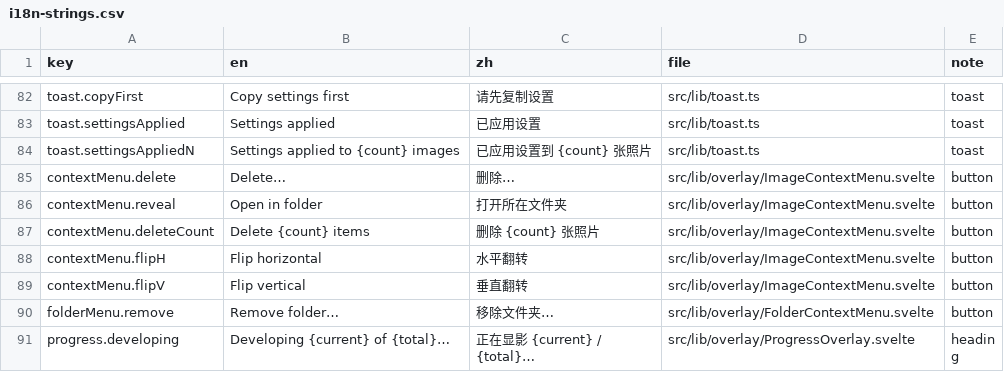
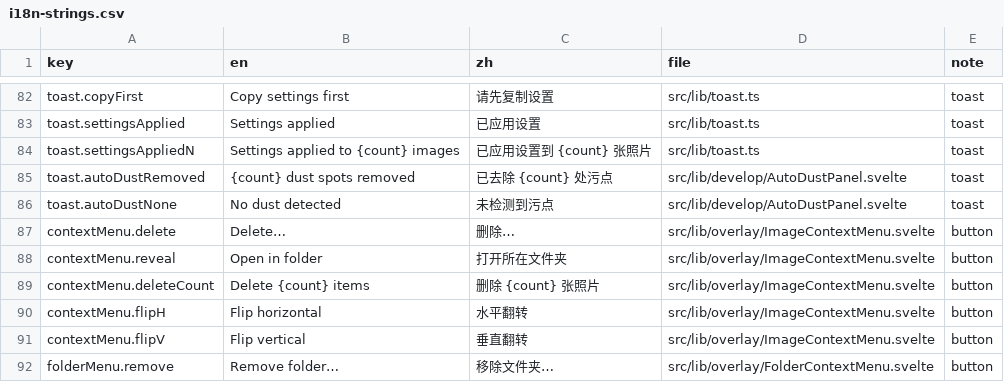
Before and after one commit to toonoumi/openenlarge, a CSV file: i18n-strings.csv, drawn as a sheet; only a part is shown, gaps mark what is left out; the shorter side is filled out with more unchanged rows; the diff names each change by its address in the sheet, - before the commit and + after, or states it on an @@ line.

Commit message:
feat(autodust): toast '{n} dust spots removed' on heal completion
Backend counts connected components of the auto-dust defect mask and emits
autodust://result; AutoDustPanel toasts the count (or 'No dust detected').

```diff
--- a/i18n-strings.csv
+++ b/i18n-strings.csv
+row 85: toast.autoDustRemoved | {count} dust spots removed | 已去除 {count} 处污点 | src/lib/develop/AutoDustPanel.svelte | toast
+row 86: toast.autoDustNone | No dust detected | 未检测到污点 | src/lib/develop/AutoDustPanel.svelte | toast
```
Also changed, not shown: 3 other files.
